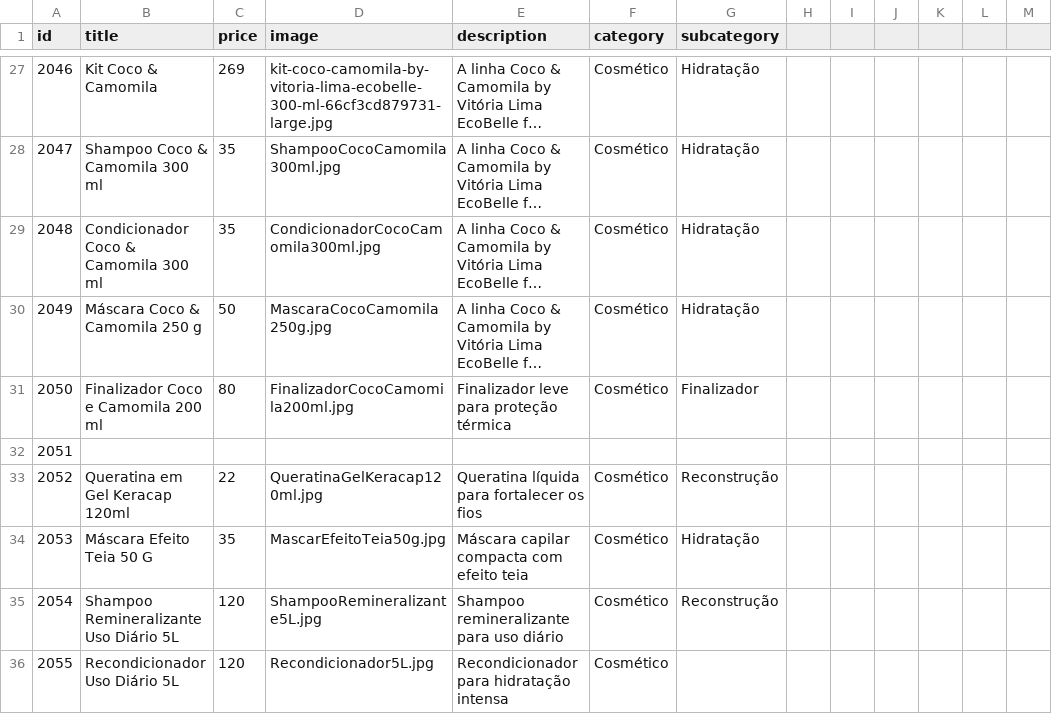
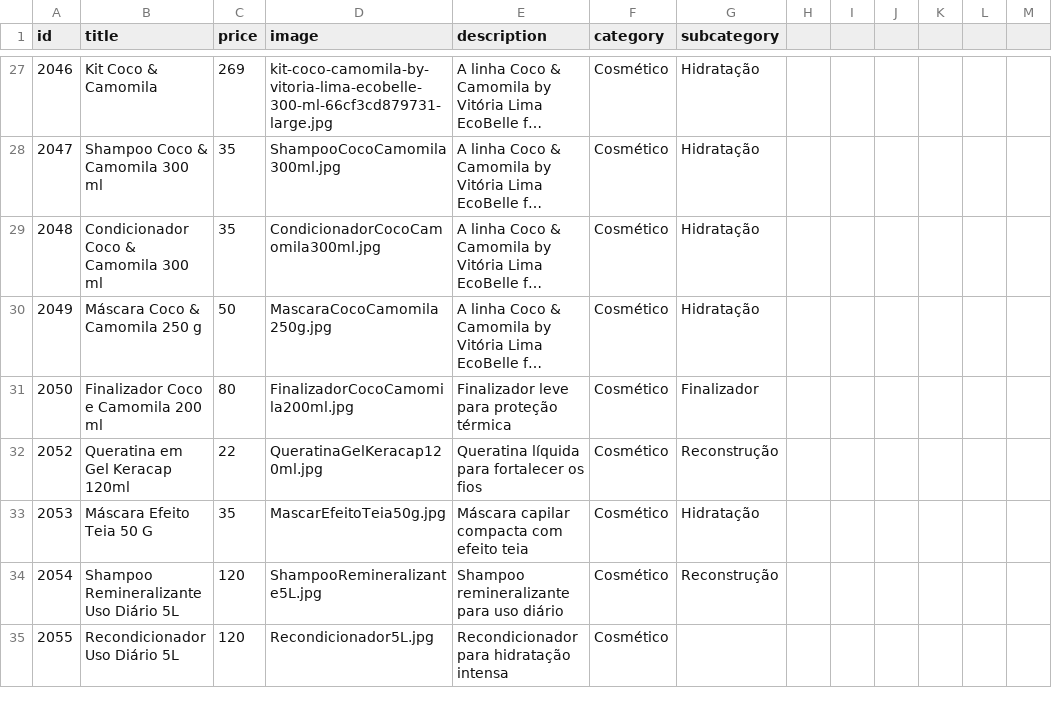
Before and after one commit to robertinho33/site-alphaglam, a CSV file: controllers/products.csv, drawn as a sheet; only a part is shown, gaps mark what is left out; long unchanged cells end in ….

Commit message:
Update products.csv

```diff
--- a/controllers/products.csv
+++ b/controllers/products.csv
@@ -31,3 +31,2 @@ id,title,price,image,description,category,subcategory
 2050,Finalizador Coco e Camomila 200 ml,80,FinalizadorCocoCamomila200ml.jpg,Finalizador leve para proteção térmica,Cosmético,Finalizador
-2051,
 2052,Queratina em Gel Keracap 120ml,22,QueratinaGelKeracap120ml.jpg,Queratina líquida para fortalecer os fios,Cosmético,Reconstrução
```
